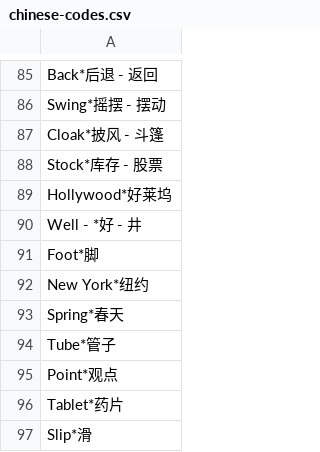
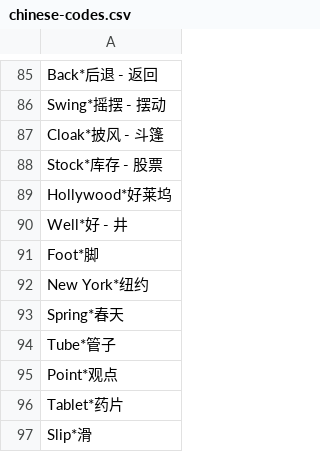
Before and after one commit to kaizencc/code-words-game, a CSV file: database/files/chinese-codes.csv, drawn as a sheet; only a part is shown, gaps mark what is left out.

Commit message:
typo

```diff
--- a/database/files/chinese-codes.csv
+++ b/database/files/chinese-codes.csv
@@ -89,3 +89,3 @@ Stock*库存 - 股票
 Hollywood*好莱坞
-Well - *好 - 井
+Well*好 - 井
 Foot*脚
```
